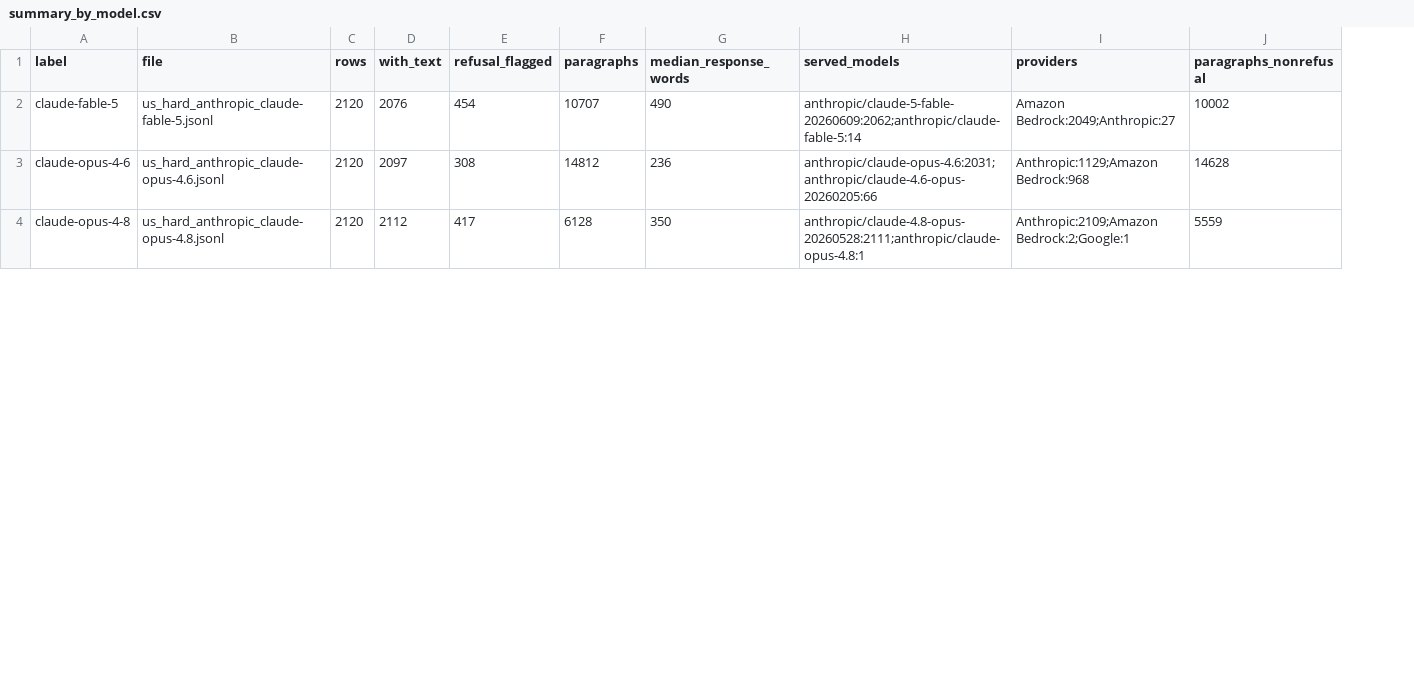
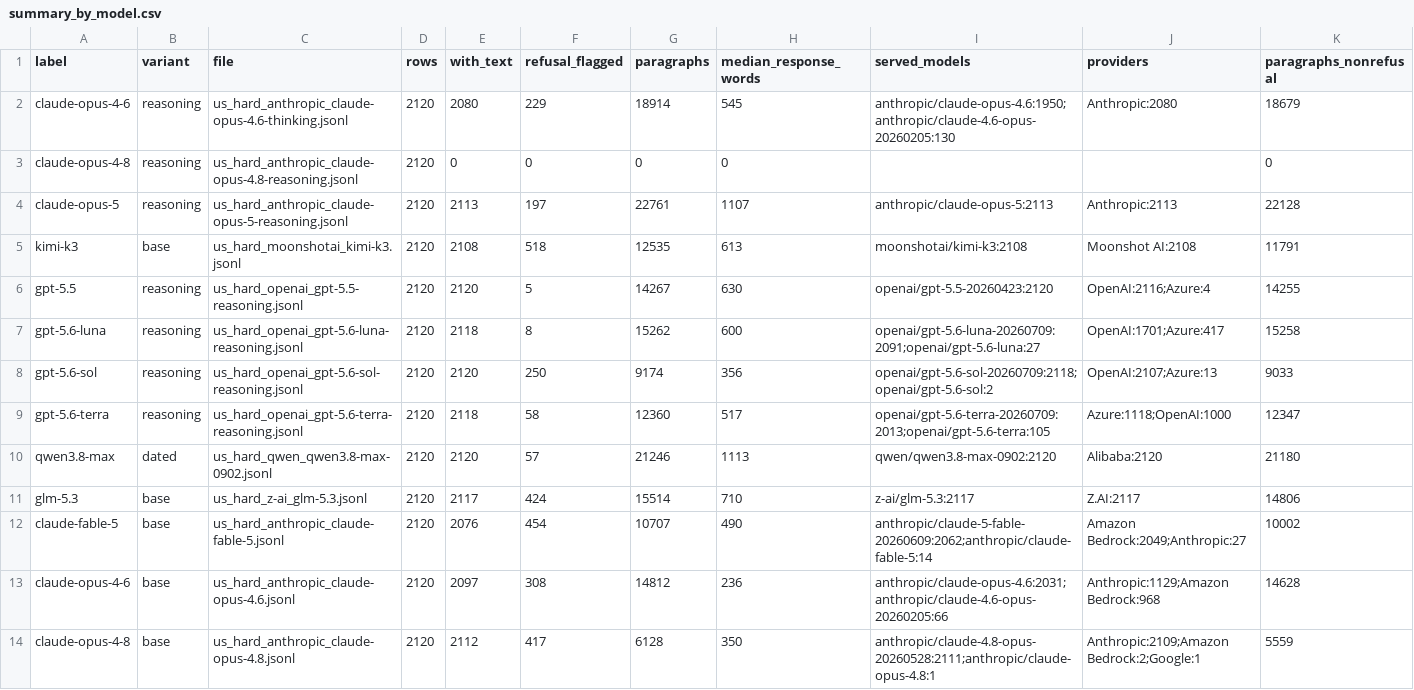
Before and after one commit to md-muqtadir-fuad/name-that-llm, a CSV file: experiments/speechmap/out/summary_by_model.csv, drawn as a sheet; only a part is shown; the diff names each change by its address in the sheet, - before the commit and + after, or states it on an @@ line.

```diff
--- a/experiments/speechmap/out/summary_by_model.csv
+++ b/experiments/speechmap/out/summary_by_model.csv
+column B (variant), rows 12-14: all base
+row 2: claude-opus-4-6 | reasoning | us_hard_anthropic_claude-opus-4.6-thinking.jsonl | 2120 | 2080 | 229 | 18914 | 545 | anthropic/claude-opus-4.6:1950;anthropic/claude-4.6-opus-20260205:130 | Anthropic:2080 | 18679
+row 3: claude-opus-4-8 | reasoning | us_hard_anthropic_claude-opus-4.8-reasoning.jsonl | 2120 | 0 | 0 | 0 | 0 |  |  | 0
+row 4: claude-opus-5 | reasoning | us_hard_anthropic_claude-opus-5-reasoning.jsonl | 2120 | 2113 | 197 | 22761 | 1107 | anthropic/claude-opus-5:2113 | Anthropic:2113 | 22128
+row 5: kimi-k3 | base | us_hard_moonshotai_kimi-k3.jsonl | 2120 | 2108 | 518 | 12535 | 613 | moonshotai/kimi-k3:2108 | Moonshot AI:2108 | 11791
+row 6: gpt-5.5 | reasoning | us_hard_openai_gpt-5.5-reasoning.jsonl | 2120 | 2120 | 5 | 14267 | 630 | openai/gpt-5.5-20260423:2120 | OpenAI:2116;Azure:4 | 14255
+row 7: gpt-5.6-luna | reasoning | us_hard_openai_gpt-5.6-luna-reasoning.jsonl | 2120 | 2118 | 8 | 15262 | 600 | openai/gpt-5.6-luna-20260709:2091;openai/gpt-5.6-luna:27 | OpenAI:1701;Azure:417 | 15258
+row 8: gpt-5.6-sol | reasoning | us_hard_openai_gpt-5.6-sol-reasoning.jsonl | 2120 | 2120 | 250 | 9174 | 356 | openai/gpt-5.6-sol-20260709:2118;openai/gpt-5.6-sol:2 | OpenAI:2107;Azure:13 | 9033
+row 9: gpt-5.6-terra | reasoning | us_hard_openai_gpt-5.6-terra-reasoning.jsonl | 2120 | 2118 | 58 | 12360 | 517 | openai/gpt-5.6-terra-20260709:2013;openai/gpt-5.6-terra:105 | Azure:1118;OpenAI:1000 | 12347
+row 10: qwen3.8-max | dated | us_hard_qwen_qwen3.8-max-0902.jsonl | 2120 | 2120 | 57 | 21246 | 1113 | qwen/qwen3.8-max-0902:2120 | Alibaba:2120 | 21180
+row 11: glm-5.3 | base | us_hard_z-ai_glm-5.3.jsonl | 2120 | 2117 | 424 | 15514 | 710 | z-ai/glm-5.3:2117 | Z.AI:2117 | 14806
```
Also changed, not shown: experiments/speechmap/out/style_vs_train.csv, paper/data_log.csv, 5 other files.
